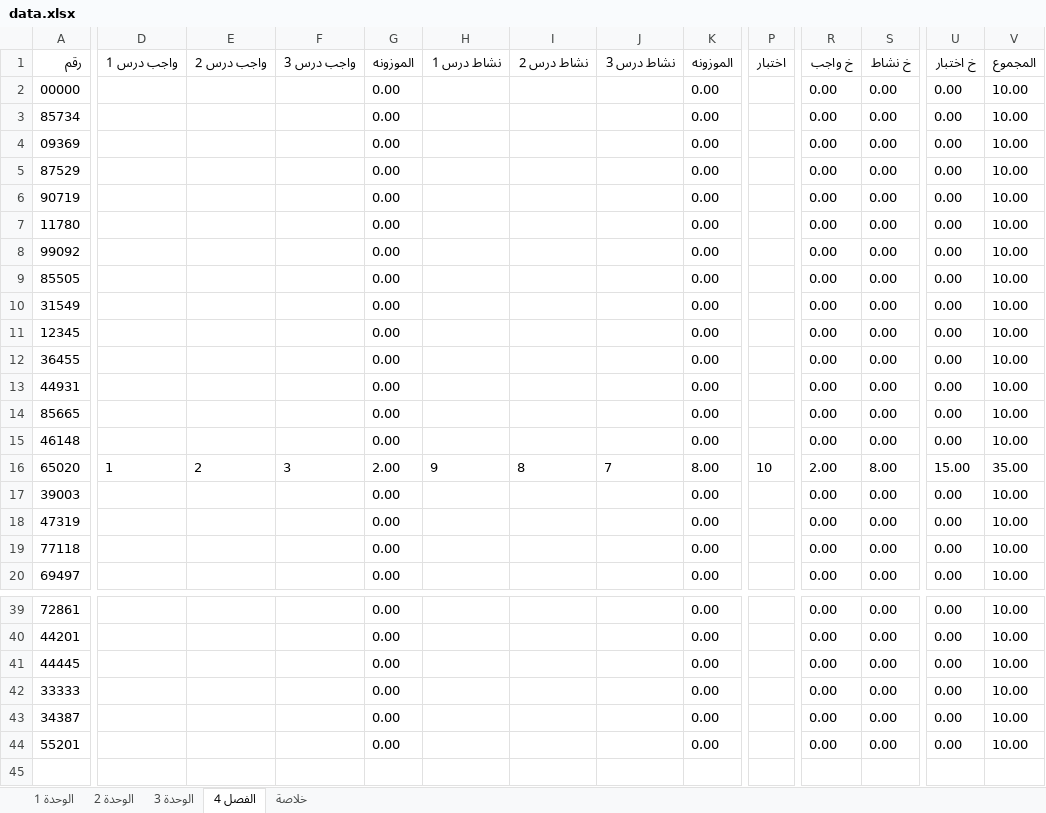
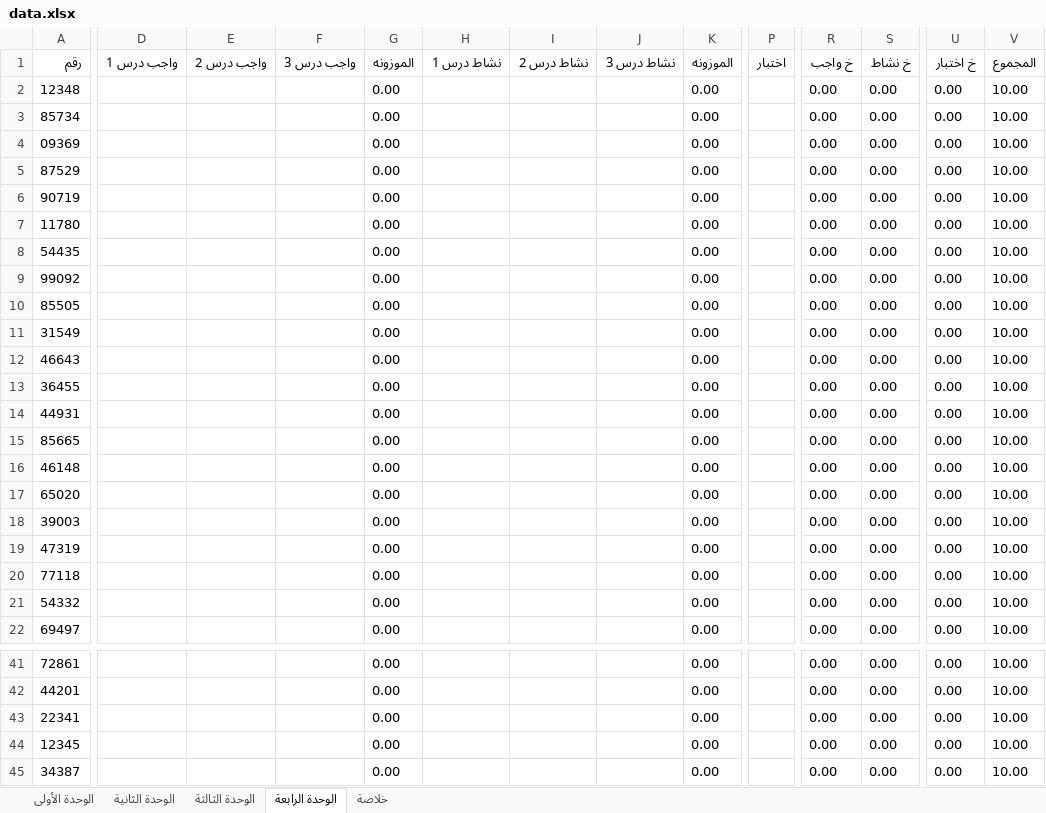
Before and after one commit to swar9622-svg/Results, an Excel workbook: data.xlsx, sheet الوحدة الرابعة, drawn as a sheet; only a part is shown, gaps mark what is left out; the shorter side is filled out with more unchanged rows; values as stored, in another font and other column widths than the file's, no borders; addresses are those after the commit; rows hold the shown columns only; the diff covers the shown part only; the diff names each change by its address in the sheet, - before the commit and + after, or states it on an @@ line.

```diff
--- a/data.xlsx (sheet الوحدة الرابعة)
+++ b/data.xlsx (sheet الوحدة الرابعة)
-sheet tab: الوحدة 1
+sheet tab: الوحدة الأولى
-sheet tab: الوحدة 2
+sheet tab: الوحدة الثانية
-sheet tab: الوحدة 3
+sheet tab: الوحدة الثالثة
-sheet tab: الفصل 4
+sheet tab: الوحدة الرابعة
-A2 (رقم): 00000
+A2 (رقم): 12348
+row 8: 54435 |  |  |  | 0.00 |  |  |  | 0.00 |  | 0.00 | 0.00 | 0.00 | 10.00
-A12 (رقم): 12345
+A12 (رقم): 46643
-D17 (واجب درس 1): 1
+D17 (واجب درس 1): (empty)
-E17 (واجب درس 2): 2
+E17 (واجب درس 2): (empty)
-F17 (واجب درس 3): 3
+F17 (واجب درس 3): (empty)
-G17 (الموزونه): 2.00
+G17 (الموزونه): 0.00
-H17 (نشاط درس 1): 9
+H17 (نشاط درس 1): (empty)
-I17 (نشاط درس 2): 8
+I17 (نشاط درس 2): (empty)
-J17 (نشاط درس 3): 7
+J17 (نشاط درس 3): (empty)
-K17 (الموزونه): 8.00
+K17 (الموزونه): 0.00
-P17 (اختبار): 10
+P17 (اختبار): (empty)
-R17 (خ واجب): 2.00
+R17 (خ واجب): 0.00
-S17 (خ نشاط): 8.00
+S17 (خ نشاط): 0.00
-U17 (خ اختبار): 15.00
+U17 (خ اختبار): 0.00
-V17 (المجموع): 35.00
+V17 (المجموع): 10.00
+row 21: 54332 |  |  |  | 0.00 |  |  |  | 0.00 |  | 0.00 | 0.00 | 0.00 | 10.00
-A43 (رقم): 44445
+A43 (رقم): 22341
-A44 (رقم): 33333
+A44 (رقم): 12345
```
Also changed, not shown: 1 edited cell elsewhere in this sheet, sheet الوحدة الأولى, sheet الوحدة الثالثة, sheet الوحدة الثانية, sheet خلاصة.
